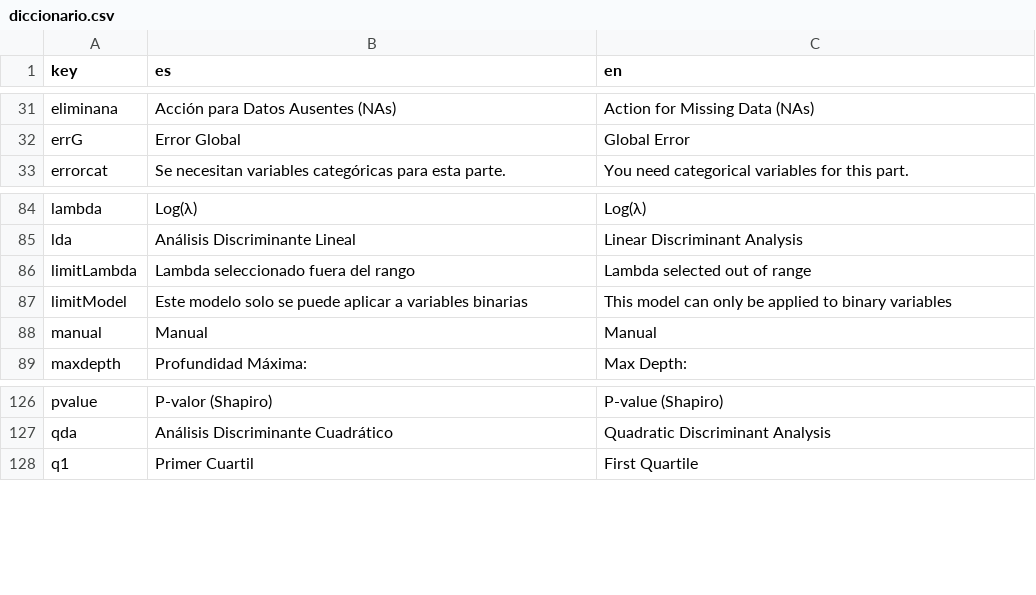
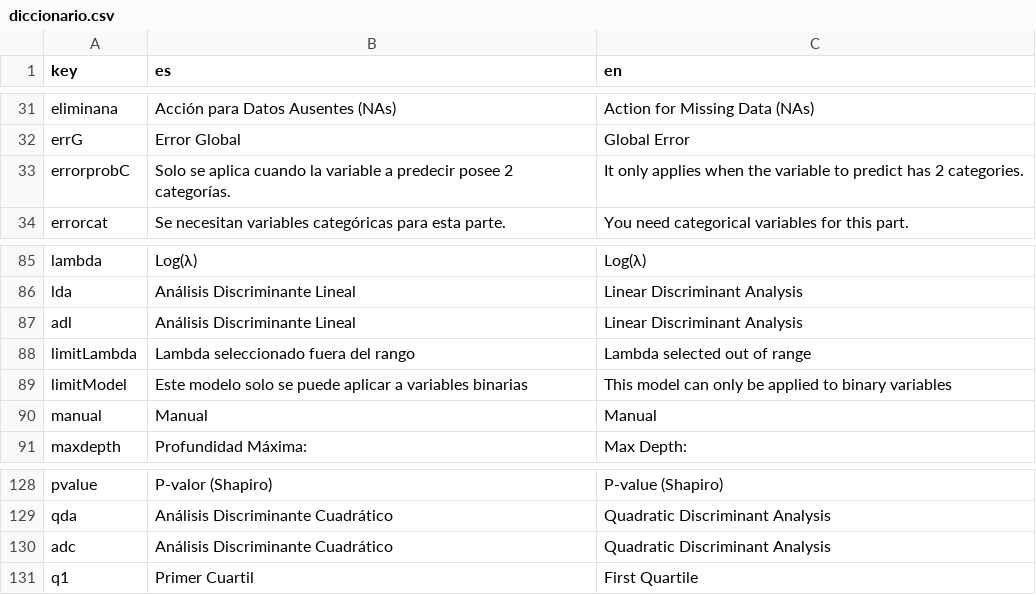
Before and after one commit to PROMiDAT/predictoR, a CSV file: inst/app/lang/diccionario.csv, drawn as a sheet; only a part is shown, gaps mark what is left out.

Commit message:
predictoR - Validación probabilidad de corte +2 categorías - Generalización de Codigos - Colores gráfico de pares podPred - Cantidad variables RF

```diff
--- a/inst/app/lang/diccionario.csv
+++ b/inst/app/lang/diccionario.csv
@@ -32,2 +32,3 @@ eliminana;Acción para Datos Ausentes (NAs);Action for Missing Data (NAs)
 errG;Error Global;Global Error
+errorprobC;Solo se aplica cuando la variable a predecir posee 2 categorías.;It only applies when the variable to predict has 2 categories.
 errorcat;Se necesitan variables categóricas  para esta parte.;You need categorical variables for this part.
@@ -85,2 +86,3 @@ lambda;Log(λ);Log(λ)
 lda;Análisis Discriminante Lineal;Linear Discriminant Analysis
+adl;Análisis Discriminante Lineal;Linear Discriminant Analysis
 limitLambda;Lambda seleccionado fuera del rango;Lambda selected  out of range
@@ -127,2 +129,3 @@ pvalue;P-valor (Shapiro);P-value (Shapiro)
 qda;Análisis Discriminante Cuadrático;Quadratic Discriminant Analysis
+adc;Análisis Discriminante Cuadrático;Quadratic Discriminant Analysis
 q1;Primer Cuartil;First Quartile
```
Also changed, not shown: 18 other files.
